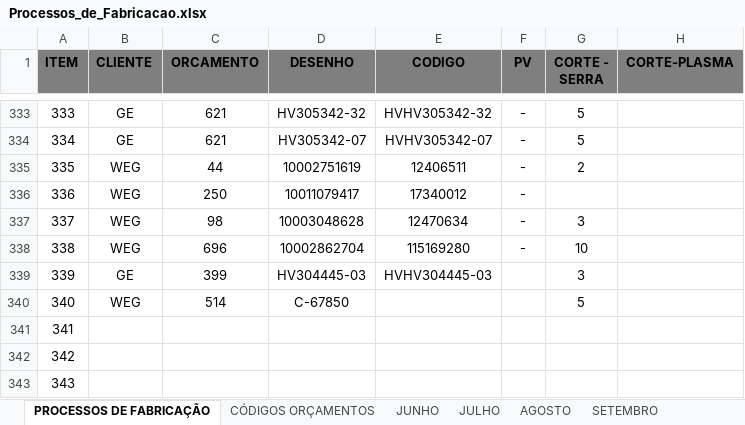
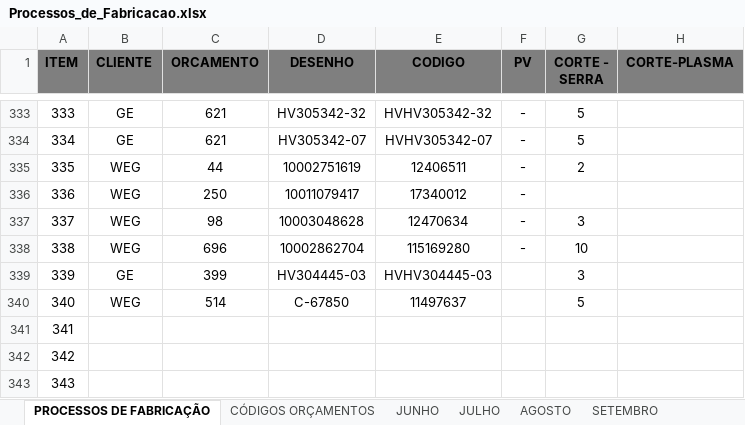
Before and after one commit to MatheusRiosBarcelos/Analise_horas, an Excel workbook: Processos_de_Fabricacao.xlsx, sheet PROCESSOS DE FABRICAÇÃO, drawn as a sheet; only a part is shown, gaps mark what is left out; values as stored, in another font and other column widths than the file's, no borders; the diff names each change by its address in the sheet, - before the commit and + after, or states it on an @@ line.

Commit message:
Add files via upload

```diff
--- a/Processos_de_Fabricacao.xlsx (sheet PROCESSOS DE FABRICAÇÃO)
+++ b/Processos_de_Fabricacao.xlsx (sheet PROCESSOS DE FABRICAÇÃO)
-E340 (CODIGO): (empty)
+E340 (CODIGO): 11497637
```
